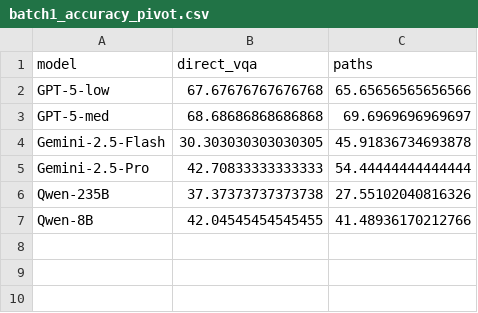
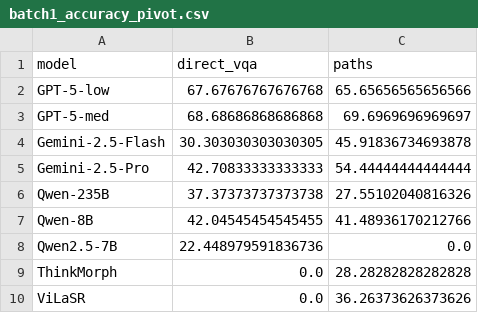
Before and after one commit to Brandon-Collins7/sketchvlm, a CSV file: analysis/ball_physics/batch1_accuracy_pivot.csv, drawn as a sheet.

```diff
--- a/analysis/ball_physics/batch1_accuracy_pivot.csv
+++ b/analysis/ball_physics/batch1_accuracy_pivot.csv
@@ -7 +7,4 @@ Qwen-235B,37.37373737373738,27.55102040816326
 Qwen-8B,42.04545454545455,41.48936170212766
+Qwen2.5-7B,22.448979591836736,0.0
+ThinkMorph,0.0,28.28282828282828
+ViLaSR,0.0,36.26373626373626
```
Also changed, not shown: analysis/ball_physics/averaged_accuracy.csv, analysis/ball_physics/batch2_accuracy_pivot.csv, 13 other files.
